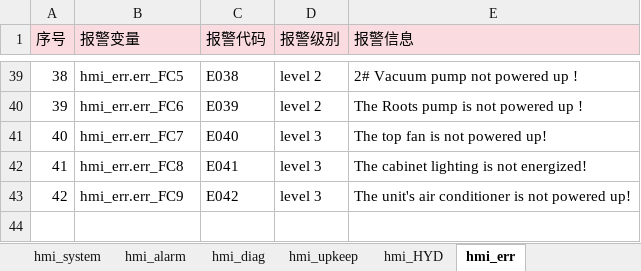
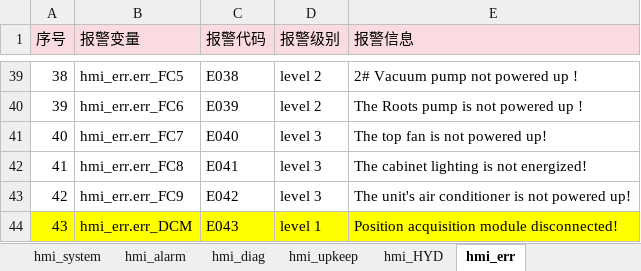
Before and after one commit to LessIsMoreInSZ/AJY-SP, an Excel workbook: 梅山极氪/ConfigFiles/UserData/alarm_english.xlsx, sheet hmi_err, drawn as a sheet; only a part is shown, gaps mark what is left out; values as stored, in another font and other column widths than the file's, no borders; the diff names each change by its address in the sheet, - before the commit and + after, or states it on an @@ line.

```diff
--- a/梅山极氪/ConfigFiles/UserData/alarm_english.xlsx (sheet hmi_err)
+++ b/梅山极氪/ConfigFiles/UserData/alarm_english.xlsx (sheet hmi_err)
+row 44: 43 | hmi_err.err_DCM | E043 | level 1 | Position acquisition module disconnected!
```
Also changed, not shown: sheet hmi_alarm, sheet hmi_system, charts or pictures, 梅山极氪/ConfigFiles/UserData/alarm_chinese.xlsx, 7 other files.
